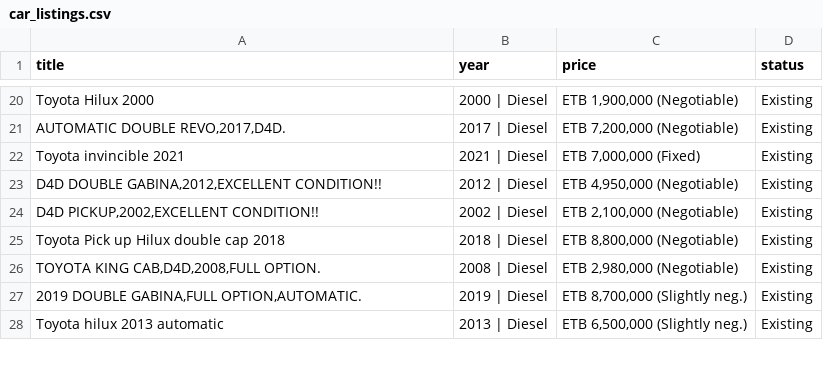
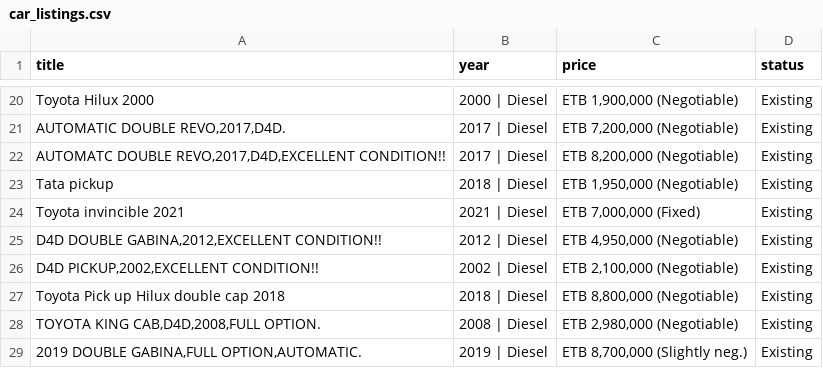
Before and after one commit to rexxgit/web-scraping, a CSV file: web-scraping/ecommerce/car_listings.csv, drawn as a sheet; only a part is shown, gaps mark what is left out; the shorter side is filled out with more unchanged rows; the diff names each change by its address in the sheet, - before the commit and + after, or states it on an @@ line.

```diff
--- a/web-scraping/ecommerce/car_listings.csv
+++ b/web-scraping/ecommerce/car_listings.csv
+row 22: AUTOMATC DOUBLE REVO,2017,D4D,EXCELLENT CONDITION!! | 2017 | Diesel | ETB 8,200,000 (Negotiable) | Existing
+row 23: Tata pickup | 2018 | Diesel | ETB 1,950,000 (Negotiable) | Existing
```
